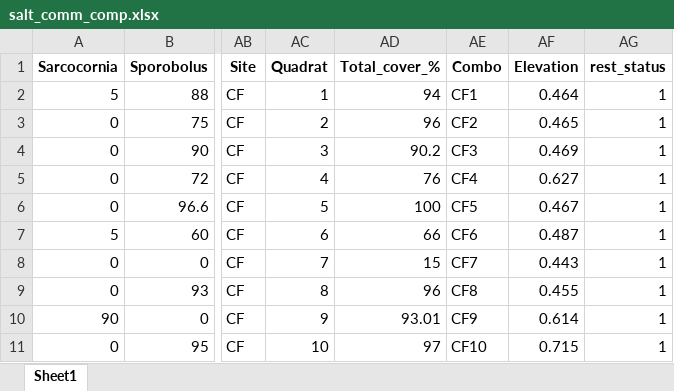
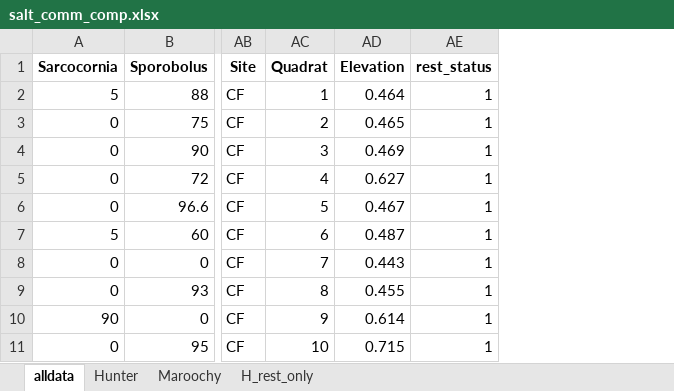
Before and after one commit to dlanceman/Functional_traits, an Excel workbook: Output/salt_comm_comp.xlsx, sheet alldata, drawn as a sheet; only a part is shown, gaps mark what is left out; values as stored, in another font and other column widths than the file's, no borders; the diff names each change by its address in the sheet, - before the commit and + after, or states it on an @@ line.

Commit message:
More manipulation for dominant species and species proportional column variables. Trying univariate models for saltmarsh.

```diff
--- a/Output/salt_comm_comp.xlsx (sheet alldata)
+++ b/Output/salt_comm_comp.xlsx (sheet alldata)
-sheet tab: Sheet1
+sheet tab: alldata
+sheet tab: Hunter
+sheet tab: Maroochy
+sheet tab: H_rest_only
-column AD (Total_cover_%), rows 2-11: 94 | 96 | 90.2 | 76 | 100 | 66 | 15 | 96 | 93.01 | 97
-column AE (Combo), rows 2-11: CF1 | CF2 | CF3 | CF4 | CF5 | CF6 | CF7 | CF8 | CF9 | CF10
```
Also changed, not shown: 1 other file.
